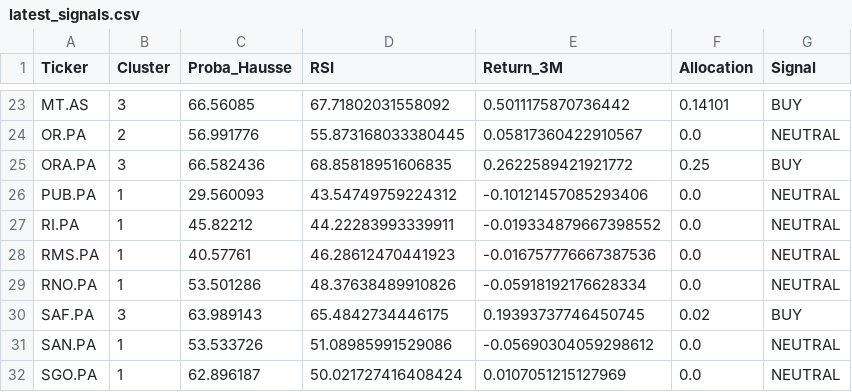
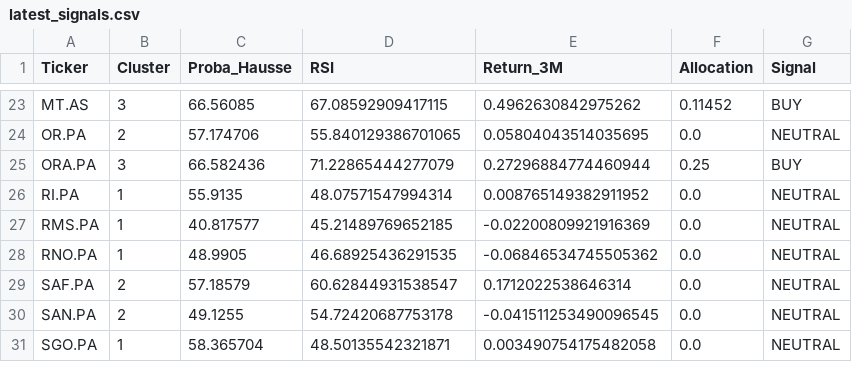
Before and after one commit to SORADATA/CAC40-Quantitative-Analysis-Predictive-Asset-Allocation, a CSV file: latest_signals.csv, drawn as a sheet; only a part is shown, gaps mark what is left out; removed rows and columns are numbered as before the commit, all else as after; the diff covers the shown part only; the diff names each change by its address in the sheet, - before the commit and + after, or states it on an @@ line.

```diff
--- a/latest_signals.csv
+++ b/latest_signals.csv
-D23 (RSI): 67.71802031558092
+D23 (RSI): 67.08592909417115
-E23 (Return_3M): 0.5011175870736442
+E23 (Return_3M): 0.4962630842975262
-F23 (Allocation): 0.14101
+F23 (Allocation): 0.11452
-C24 (Proba_Hausse): 56.991776
+C24 (Proba_Hausse): 57.174706
-D24 (RSI): 55.873168033380445
+D24 (RSI): 55.840129386701065
-E24 (Return_3M): 0.05817360422910567
+E24 (Return_3M): 0.05804043514035695
-D25 (RSI): 68.85818951606835
+D25 (RSI): 71.22865444277079
-E25 (Return_3M): 0.2622589421921772
+E25 (Return_3M): 0.27296884774460944
-row 26: PUB.PA | 1 | 29.560093 | 43.54749759224312 | -0.10121457085293406 | 0.0 | NEUTRAL
-C26 (Proba_Hausse): 45.82212
+C26 (Proba_Hausse): 55.9135
-D26 (RSI): 44.22283993339911
+D26 (RSI): 48.07571547994314
-E26 (Return_3M): -0.019334879667398552
+E26 (Return_3M): 0.008765149382911952
-C27 (Proba_Hausse): 40.57761
+C27 (Proba_Hausse): 40.817577
-D27 (RSI): 46.28612470441923
+D27 (RSI): 45.21489769652185
-E27 (Return_3M): -0.016757776667387536
+E27 (Return_3M): -0.02200809921916369
-C28 (Proba_Hausse): 53.501286
+C28 (Proba_Hausse): 48.9905
-D28 (RSI): 48.37638489910826
+D28 (RSI): 46.68925436291535
-E28 (Return_3M): -0.05918192176628334
+E28 (Return_3M): -0.06846534745505362
-B29 (Cluster): 3
+B29 (Cluster): 2
-C29 (Proba_Hausse): 63.989143
+C29 (Proba_Hausse): 57.18579
-D29 (RSI): 65.4842734446175
+D29 (RSI): 60.62844931538547
-E29 (Return_3M): 0.19393737746450745
+E29 (Return_3M): 0.1712022538646314
-F29 (Allocation): 0.02
+F29 (Allocation): 0.0
-G29 (Signal): BUY
+G29 (Signal): NEUTRAL
-B30 (Cluster): 1
+B30 (Cluster): 2
-C30 (Proba_Hausse): 53.533726
+C30 (Proba_Hausse): 49.1255
-D30 (RSI): 51.08985991529086
+D30 (RSI): 54.72420687753178
-E30 (Return_3M): -0.05690304059298612
+E30 (Return_3M): -0.041511253490096545
-C31 (Proba_Hausse): 62.896187
+C31 (Proba_Hausse): 58.365704
-D31 (RSI): 50.021727416408424
+D31 (RSI): 48.50135542321871
-E31 (Return_3M): 0.0107051215127969
+E31 (Return_3M): 0.003490754175482058
```
Also changed, not shown: 1 added row, 1 removed row and 87 edited cells elsewhere in this file, portfolio_history.csv, 2 other files.
